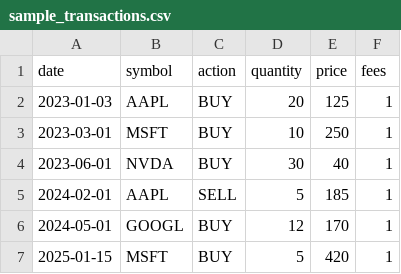
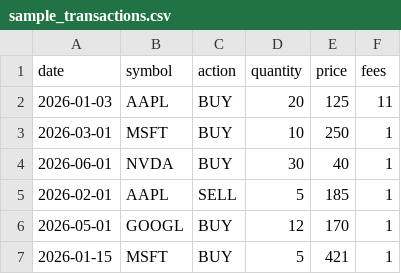
Before and after one commit to ajaybcd/GENACADEMY-P1, a CSV file: sample_transactions.csv, drawn as a sheet.

```diff
--- a/sample_transactions.csv
+++ b/sample_transactions.csv
@@ -1,7 +1,7 @@
 date,symbol,action,quantity,price,fees
-2023-01-03,AAPL,BUY,20,125,1
-2023-03-01,MSFT,BUY,10,250,1
-2023-06-01,NVDA,BUY,30,40,1
-2024-02-01,AAPL,SELL,5,185,1
-2024-05-01,GOOGL,BUY,12,170,1
-2025-01-15,MSFT,BUY,5,420,1
+2026-01-03,AAPL,BUY,20,125,11
+2026-03-01,MSFT,BUY,10,250,1
+2026-06-01,NVDA,BUY,30,40,1
+2026-02-01,AAPL,SELL,5,185,1
+2026-05-01,GOOGL,BUY,12,170,1
+2026-01-15,MSFT,BUY,5,421,1
```
Also changed, not shown: 1 other file.
